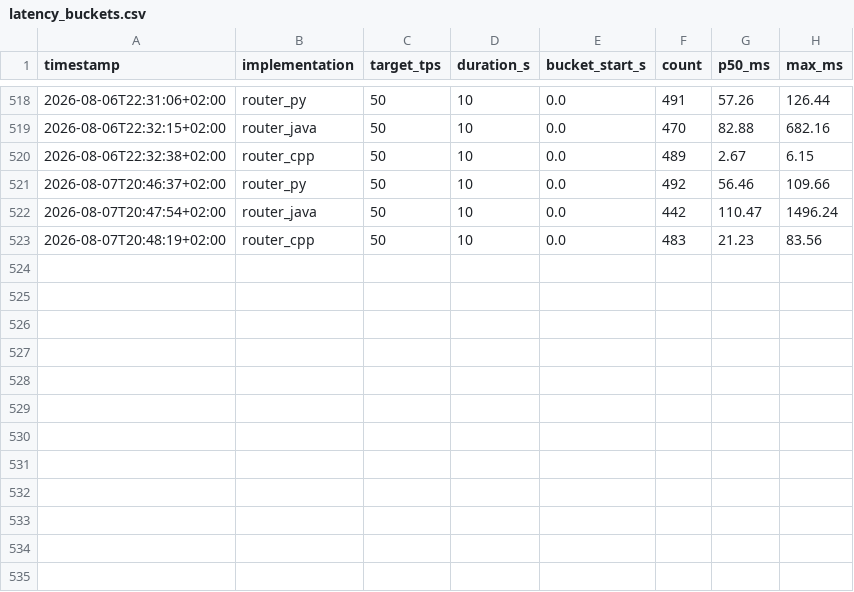
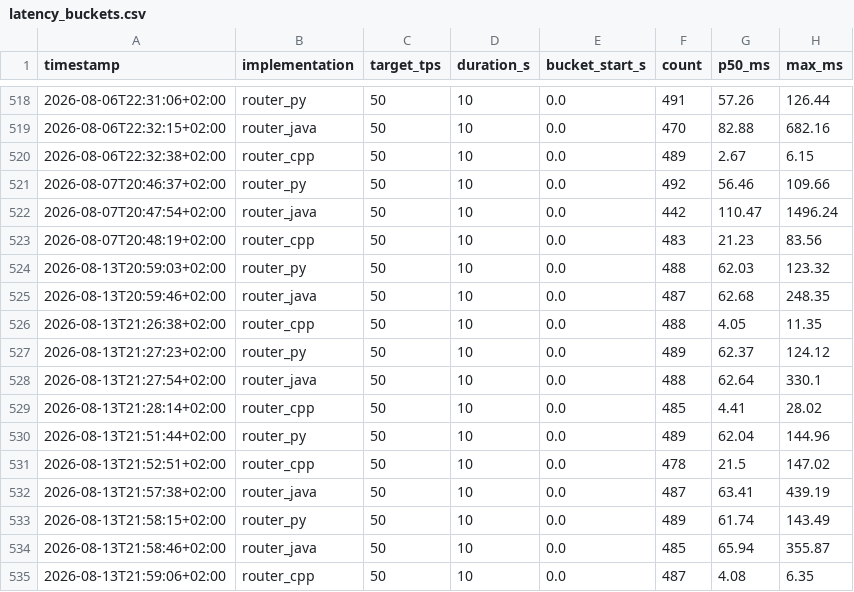
Before and after one commit to pernielsen1/containers, a CSV file: claude_exp/routers/csv_results/latency_buckets.csv, drawn as a sheet; only a part is shown, gaps mark what is left out; the diff names each change by its address in the sheet, - before the commit and + after, or states it on an @@ line.

```diff
--- a/claude_exp/routers/csv_results/latency_buckets.csv
+++ b/claude_exp/routers/csv_results/latency_buckets.csv
+row 524: 2026-08-13T20:59:03+02:00 | router_py | 50 | 10 | 0.0 | 488 | 62.03 | 123.32
+row 525: 2026-08-13T20:59:46+02:00 | router_java | 50 | 10 | 0.0 | 487 | 62.68 | 248.35
+row 526: 2026-08-13T21:26:38+02:00 | router_cpp | 50 | 10 | 0.0 | 488 | 4.05 | 11.35
+row 527: 2026-08-13T21:27:23+02:00 | router_py | 50 | 10 | 0.0 | 489 | 62.37 | 124.12
+row 528: 2026-08-13T21:27:54+02:00 | router_java | 50 | 10 | 0.0 | 488 | 62.64 | 330.1
+row 529: 2026-08-13T21:28:14+02:00 | router_cpp | 50 | 10 | 0.0 | 485 | 4.41 | 28.02
+row 530: 2026-08-13T21:51:44+02:00 | router_py | 50 | 10 | 0.0 | 489 | 62.04 | 144.96
+row 531: 2026-08-13T21:52:51+02:00 | router_cpp | 50 | 10 | 0.0 | 478 | 21.5 | 147.02
+row 532: 2026-08-13T21:57:38+02:00 | router_java | 50 | 10 | 0.0 | 487 | 63.41 | 439.19
+row 533: 2026-08-13T21:58:15+02:00 | router_py | 50 | 10 | 0.0 | 489 | 61.74 | 143.49
+row 534: 2026-08-13T21:58:46+02:00 | router_java | 50 | 10 | 0.0 | 485 | 65.94 | 355.87
+row 535: 2026-08-13T21:59:06+02:00 | router_cpp | 50 | 10 | 0.0 | 487 | 4.08 | 6.35
```
Also changed, not shown: claude_exp/routers/csv_results/stress_results.csv, 28 other files.
